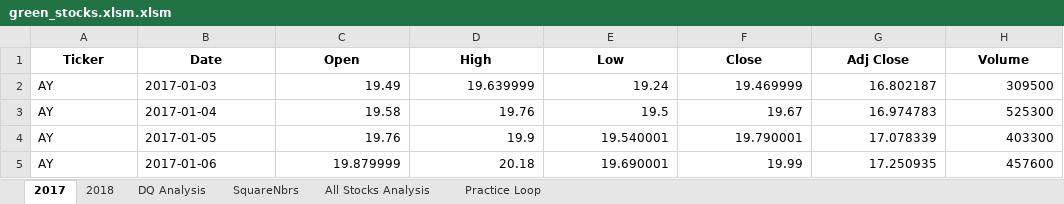
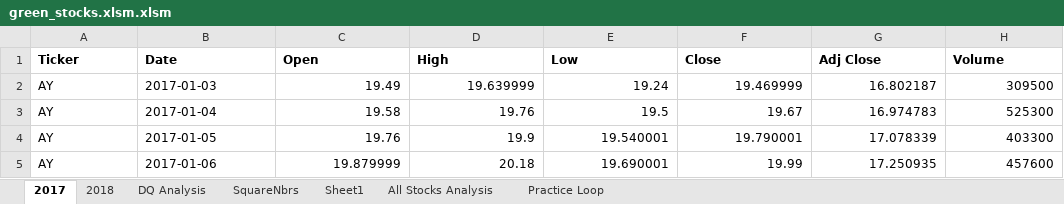
Before and after one commit to lmiles77/stock-analysis, an Excel workbook: green_stocks.xlsm.xlsm, sheet 2017, drawn as a sheet; only a part is shown; values as stored, in another font and other column widths than the file's, no borders; the diff names each change by its address in the sheet, - before the commit and + after, or states it on an @@ line.

```diff
--- a/green_stocks.xlsm.xlsm (sheet 2017)
+++ b/green_stocks.xlsm.xlsm (sheet 2017)
+sheet tab: Sheet1
-A1:H1 alignment: center
+A1:H1 alignment: left
```
Also changed, not shown: sheet All Stocks Analysis.
